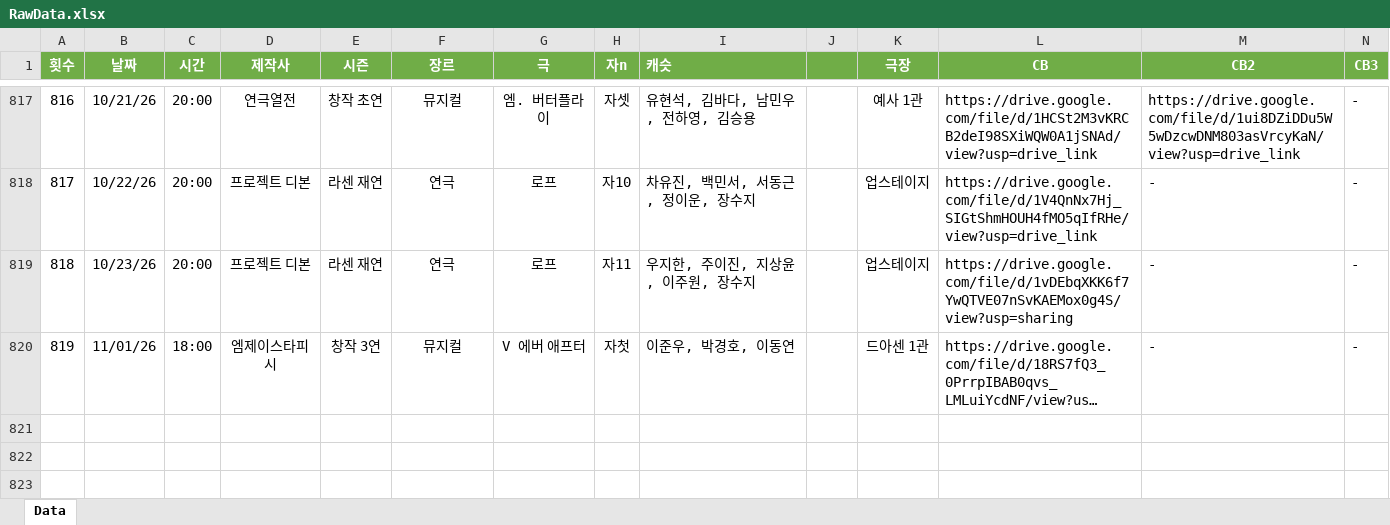
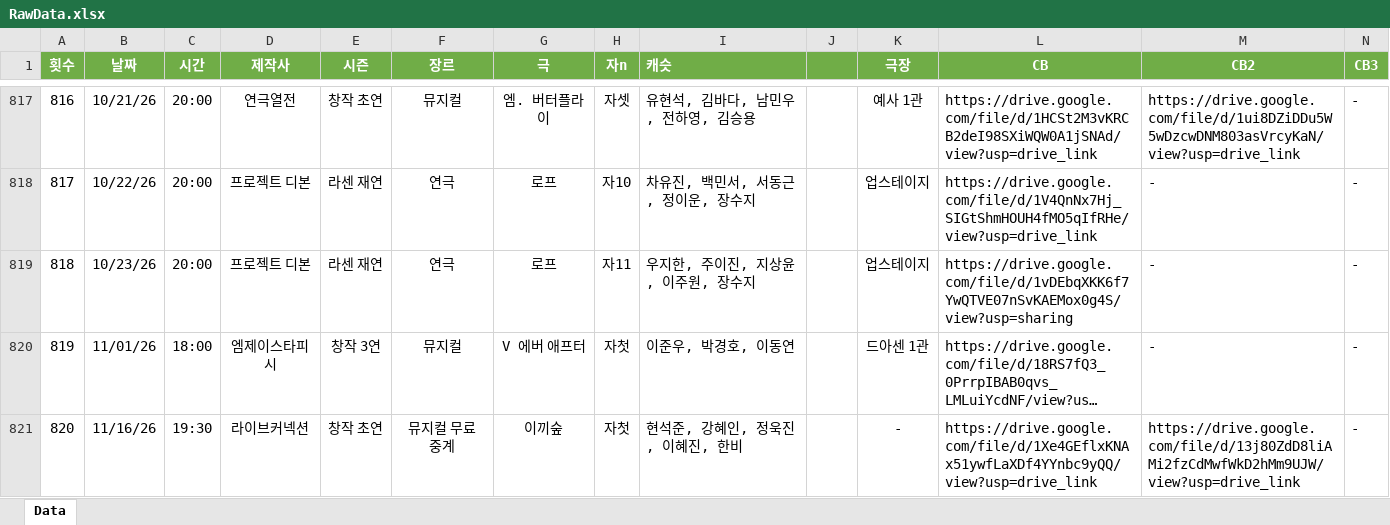
Before and after one commit to SailingSnails/SailingSnails.github.io, an Excel workbook: RawData.xlsx, sheet Data, drawn as a sheet; only a part is shown, gaps mark what is left out; long unchanged cells end in …; values as stored, in another font and other column widths than the file's, no borders; table styles not drawn; rows hold the shown columns only; the diff names each change by its address in the sheet, - before the commit and + after, or states it on an @@ line.

```diff
--- a/RawData.xlsx (sheet Data)
+++ b/RawData.xlsx (sheet Data)
+row 821: 820 | 11/16/26 | 19:30 | 라이브커넥션 | 창작 초연 | 뮤지컬 무료 중계 | 이끼숲 | 자첫 | 현석준, 강혜인, 정욱진, 이혜진, 한비 | 0 | - | https://drive.google.com/file/d/1Xe4GEflxKNAx51ywfLaXDf4YYnbc9yQQ/view?usp=drive_link | https://drive.google.com/file/d/13j80ZdD8liAMi2fzCdMwfWkD2hMm9UJW/view?usp=drive_link | -
```
Also changed, not shown: 1 other file.
